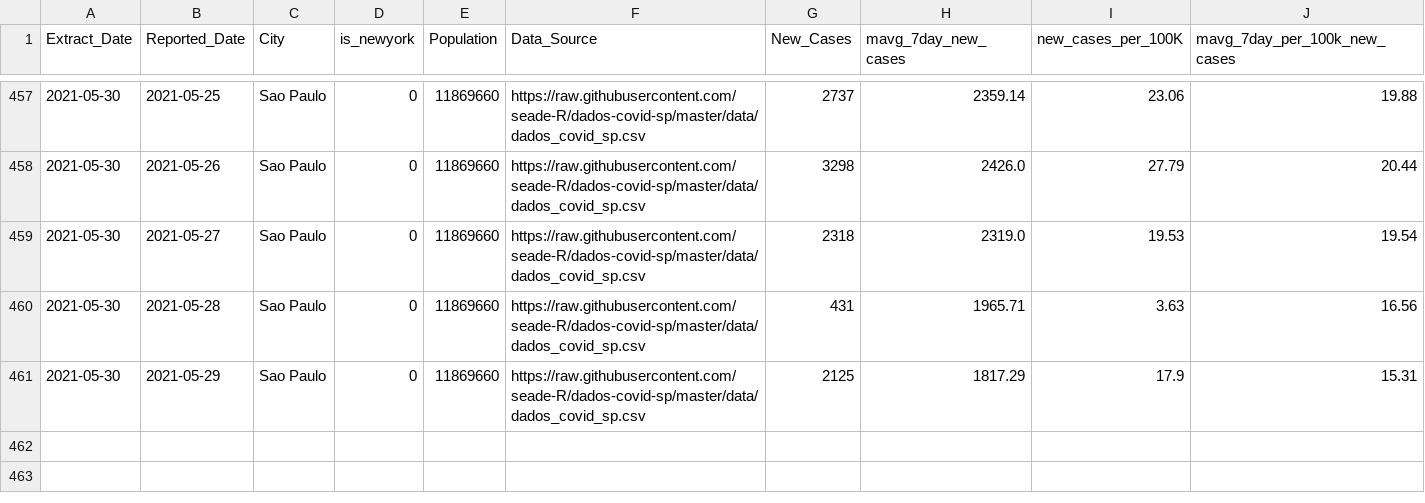
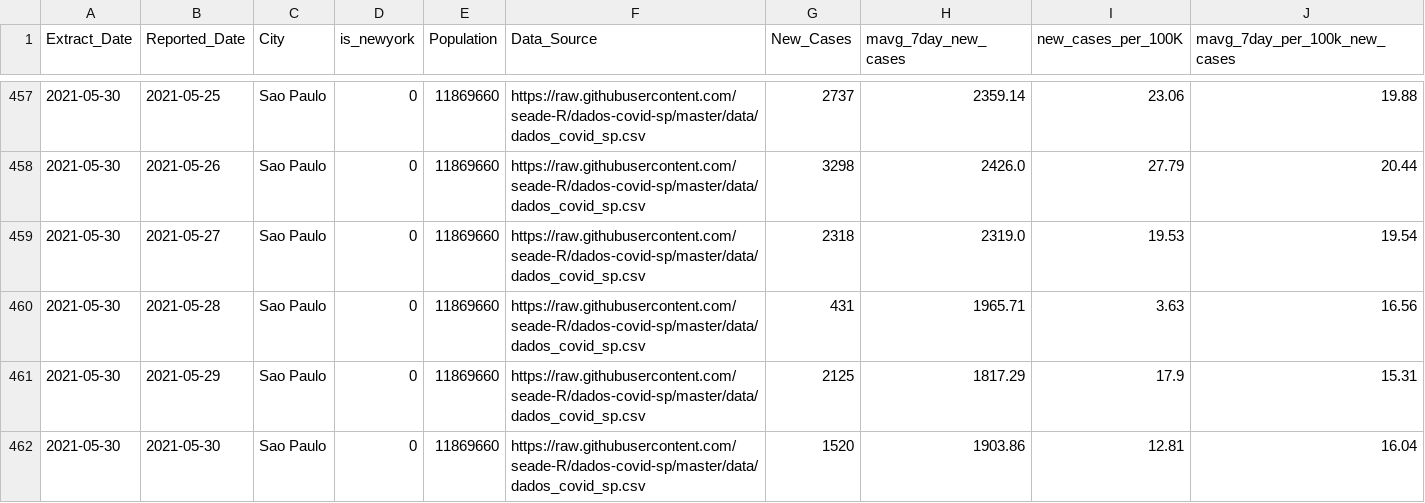
Before and after one commit to archinarula/Group-5-Project, a CSV file: Resources/SP_Covid_New_Cases_Final.csv, drawn as a sheet; only a part is shown, gaps mark what is left out.

```diff
--- a/Resources/SP_Covid_New_Cases_Final.csv
+++ b/Resources/SP_Covid_New_Cases_Final.csv
@@ -461 +461,2 @@ Extract_Date,Reported_Date,City,is_newyork,Population,Data_Source,New_Cases,mavg
 2021-05-30,2021-05-29,Sao Paulo,0,11869660,https://raw.githubusercontent.com/seade-R/dados-covid-sp/master/data/dados_covid_sp.csv,2125,1817.29,17.9,15.31
+2021-05-30,2021-05-30,Sao Paulo,0,11869660,https://raw.githubusercontent.com/seade-R/dados-covid-sp/master/data/dados_covid_sp.csv,1520,1903.86,12.81,16.04
```
Also changed, not shown: Resources/NYC_Covid_New_Cases_Final.csv, 10 other files.
